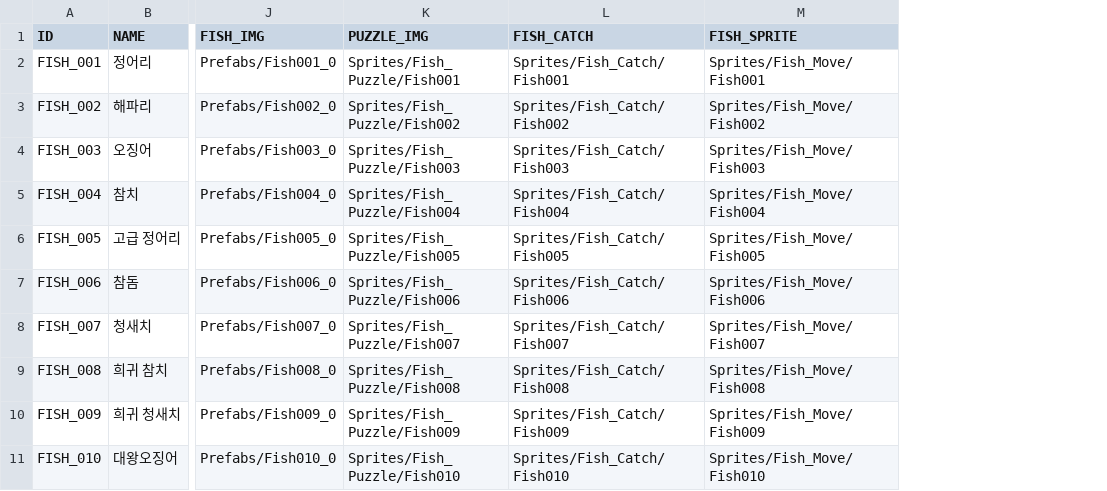
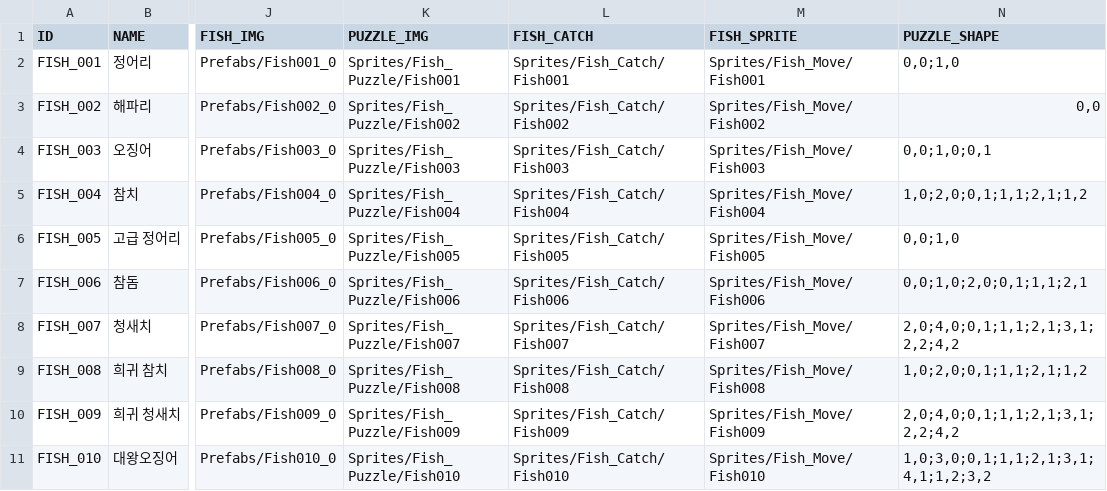
Before and after one commit to Koyooseong/Game-engine-2-group-project, a CSV file: Assets/CSV/FishData.csv, drawn as a sheet; only a part is shown, gaps mark what is left out; the diff names each change by its address in the sheet, - before the commit and + after, or states it on an @@ line.

```diff
--- a/Assets/CSV/FishData.csv
+++ b/Assets/CSV/FishData.csv
+column N (PUZZLE_SHAPE), rows 2-11: 0,0;1,0 | 0,0 | 0,0;1,0;0,1 | 1,0;2,0;0,1;1,1;2,1;1,2 | 0,0;1,0 | 0,0;1,0;2,0;0,1;1,1;2,1 | 2,0;4,0;0,1;1,1;2,1;3,1;2,2;4,2 | 1,0;2,0;0,1;1,1;2,1;1,2 | 2,0;4,0;0,1;1,1;2,1;3,1;2,2;4,2 | 1,0;3,0;0,1;1,1;2,1;3,1;4,1;1,2;3,2
```
Also changed, not shown: 20 other files.
